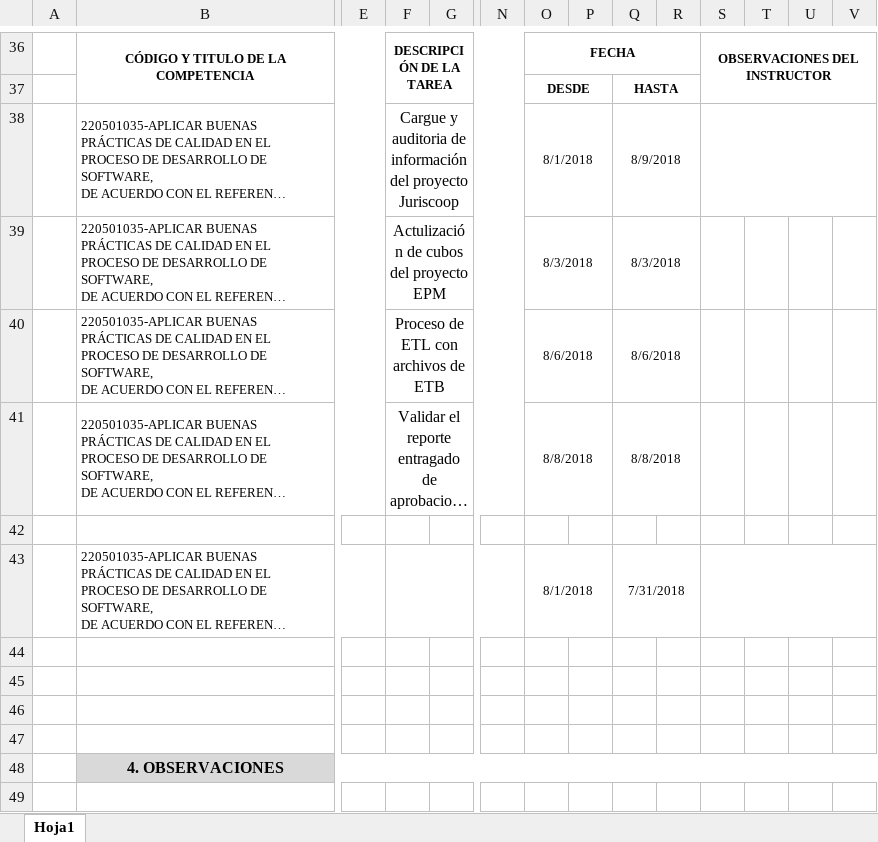
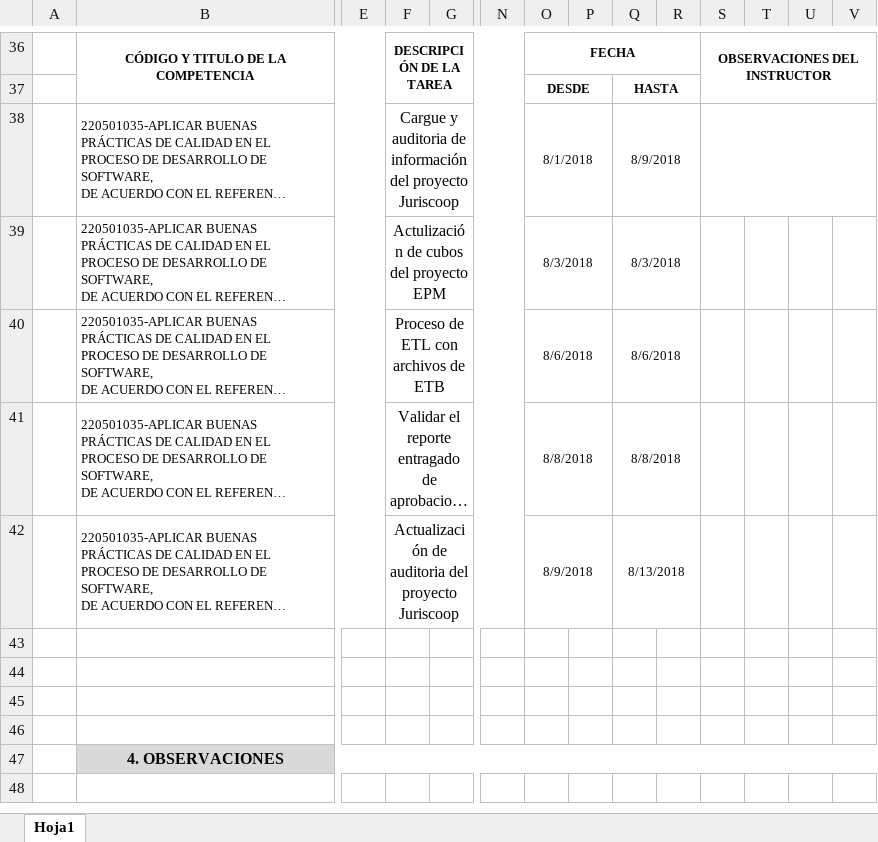
Before and after one commit to Deividpad/Files-Practice, an Excel workbook: Bitacoras/11.Inicio 13 Agosto/BITACORA ETAPA PRODUCTIVA.xlsx, sheet Hoja1, drawn as a sheet; only a part is shown, gaps mark what is left out; long unchanged cells end in …; values as stored, in another font and other column widths than the file's, no borders; charts and pictures not drawn; removed rows and columns are numbered as before the commit, all else as after; rows hold the shown columns only; the diff names each change by its address in the sheet, - before the commit and + after, or states it on an @@ line.

Commit message:
Bitacora 13 agosto

```diff
--- a/Bitacoras/11.Inicio 13 Agosto/BITACORA ETAPA PRODUCTIVA.xlsx (sheet Hoja1)
+++ b/Bitacoras/11.Inicio 13 Agosto/BITACORA ETAPA PRODUCTIVA.xlsx (sheet Hoja1)
-row 42: (empty)
-F42: (empty)
+F42: Actualización de auditoria del proyecto Juriscoop
-O42: 8/1/2018
+O42: 8/9/2018
-Q42: 7/31/2018
+Q42: 8/13/2018
-S43:V43 merged
```
Also changed, not shown: 1 other file.
